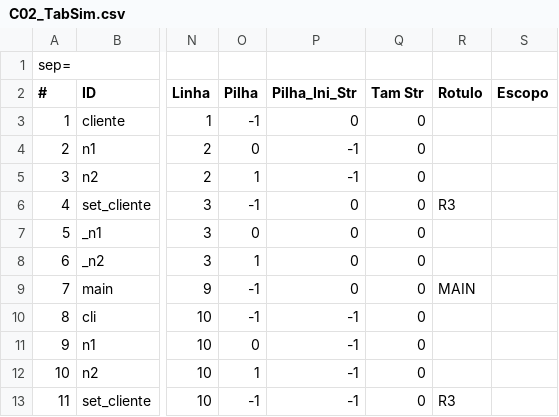
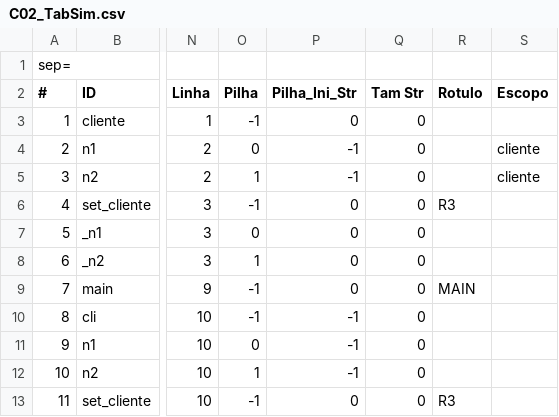
Before and after one commit to jonatashille/Chimera, a CSV file: Chimera/Chimera/Test_Files/Programas/C02_TabSim.csv, drawn as a sheet; only a part is shown, gaps mark what is left out; the diff names each change by its address in the sheet, - before the commit and + after, or states it on an @@ line.

```diff
--- a/Chimera/Chimera/Test_Files/Programas/C02_TabSim.csv
+++ b/Chimera/Chimera/Test_Files/Programas/C02_TabSim.csv
-S4:S5 (Escopo): (empty)
+S4:S5 (Escopo): cliente
-P13 (Pilha_Ini_Str): -1
+P13 (Pilha_Ini_Str): 0
```
Also changed, not shown: Chimera/Chimera/Test_Files/Programas/C01_TabSim.csv, Chimera/Chimera/Test_Files/Programas/C03_TabSim.csv, 33 other files.
